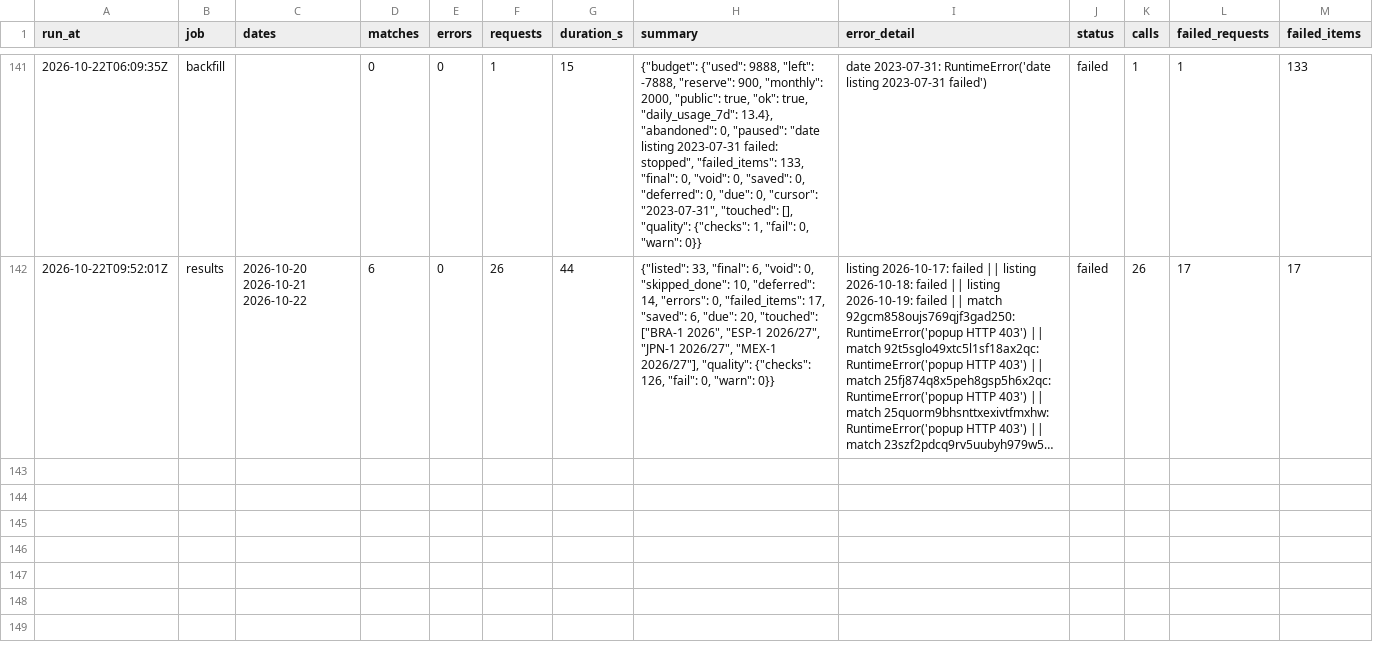
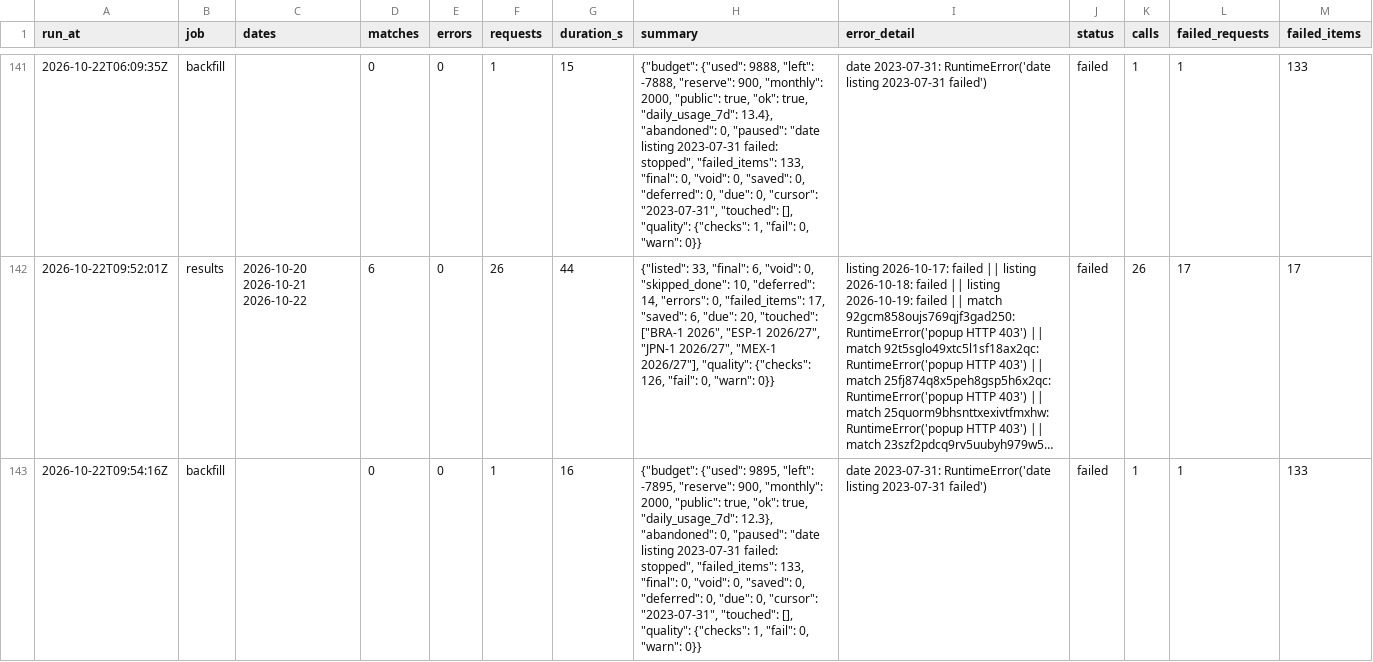
Before and after one commit to hasezer/odds-analysis, a CSV file: data/runs.csv, drawn as a sheet; only a part is shown, gaps mark what is left out; long unchanged cells end in …; the diff names each change by its address in the sheet, - before the commit and + after, or states it on an @@ line.

Commit message:
data: backfill 2026-10-22T09:54Z

```diff
--- a/data/runs.csv
+++ b/data/runs.csv
+row 143: 2026-10-22T09:54:16Z | backfill |  | 0 | 0 | 1 | 16 | {"budget": {"used": 9895, "left": -7895, "reserve": 900, "monthly": 2000, "public": true, "ok": true, "daily_usage_7d": 12.3}, "abandoned": 0, "paused": "date listing 2023-07-31 failed: stopped", "failed_items": 133, "final": 0, "void": 0, "saved": 0, "deferred": 0, "due": 0, "cursor": "2023-07-31", "touched": [], "quality": {"checks": 1, "fail": 0, "warn": 0}} | date 2023-07-31: RuntimeError('date listing 2023-07-31 failed') | failed | 1 | 1 | 133
```
Also changed, not shown: data/actions_minutes.csv, data/retry_queue.csv, 4 other files.
